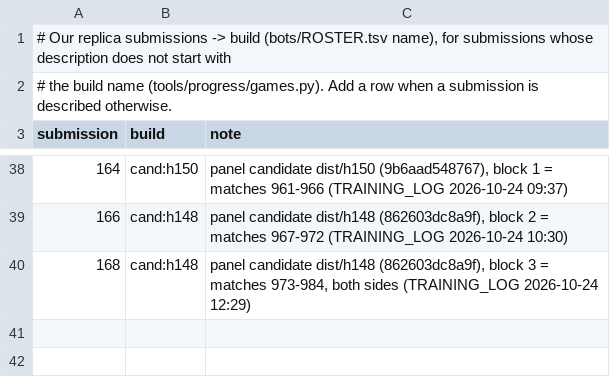
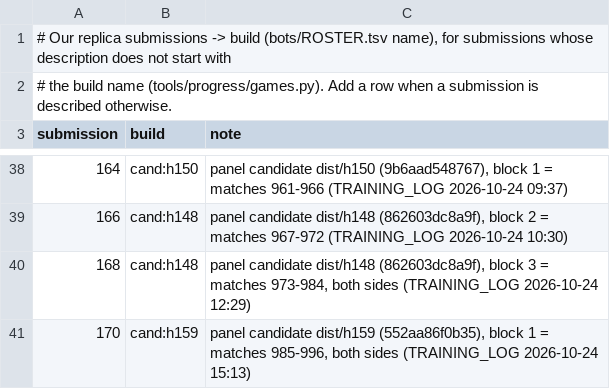
Before and after one commit to terryvanbelle/battlecode19-vibe, a TSV file: tools/progress/submissions.tsv, drawn as a sheet; only a part is shown, gaps mark what is left out; the diff names each change by its address in the sheet, - before the commit and + after, or states it on an @@ line.

```diff
--- a/tools/progress/submissions.tsv
+++ b/tools/progress/submissions.tsv
+row 41: 170 | cand:h159 | panel candidate dist/h159 (552aa86f0b35), block 1 = matches 985-996, both sides (TRAINING_LOG 2026-10-24 15:13)
```
Also changed, not shown: progress/attempts.csv, 21 other files.
